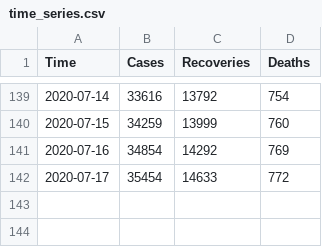
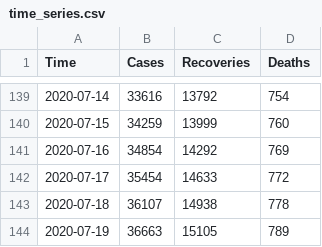
Before and after one commit to omotayo-alade/covid-19-nigeria, a CSV file: time_series.csv, drawn as a sheet; only a part is shown, gaps mark what is left out; the diff names each change by its address in the sheet, - before the commit and + after, or states it on an @@ line.

```diff
--- a/time_series.csv
+++ b/time_series.csv
+row 143: 2020-07-18 | 36107 | 14938 | 778
+row 144: 2020-07-19 | 36663 | 15105 | 789
```
Also changed, not shown: covid_nigeria.csv, 6 other files.
